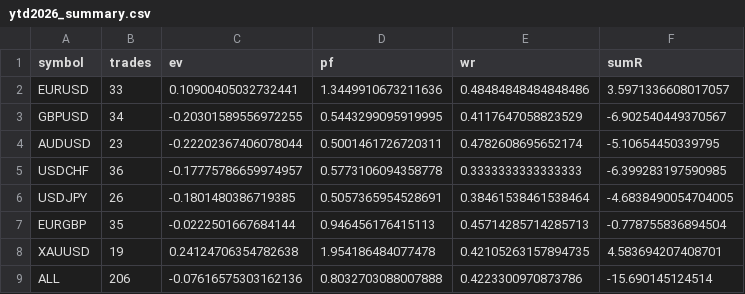
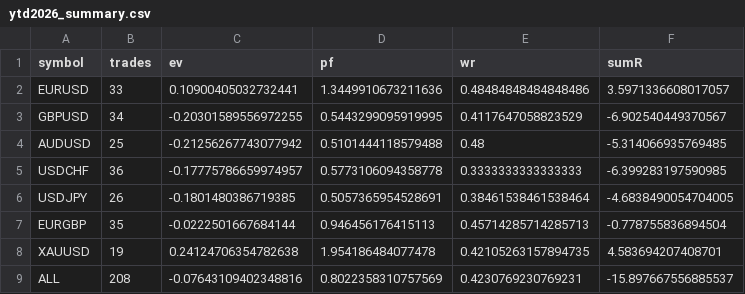
Before and after one commit to jatinpuri/silver-enigma, a CSV file: ytd2026_summary.csv, drawn as a sheet.

```diff
--- a/ytd2026_summary.csv
+++ b/ytd2026_summary.csv
@@ -3,3 +3,3 @@ EURUSD,33,0.10900405032732441,1.3449910673211636,0.48484848484848486,3.597133660
 GBPUSD,34,-0.20301589556972255,0.5443299095919995,0.4117647058823529,-6.902540449370567
-AUDUSD,23,-0.22202367406078044,0.5001461726720311,0.4782608695652174,-5.10654450339795
+AUDUSD,25,-0.21256267743077942,0.5101444118579488,0.48,-5.314066935769485
 USDCHF,36,-0.17775786659974957,0.5773106094358778,0.3333333333333333,-6.399283197590985
@@ -8,2 +8,2 @@ EURGBP,35,-0.0222501667684144,0.946456176415113,0.45714285714285713,-0.778755836
 XAUUSD,19,0.24124706354782638,1.954186484077478,0.42105263157894735,4.583694207408701
-ALL,206,-0.07616575303162136,0.8032703088007888,0.4223300970873786,-15.690145124514
+ALL,208,-0.07643109402348816,0.8022358310757569,0.4230769230769231,-15.897667556885537
```
Also changed, not shown: ytd2026_trades.csv.
